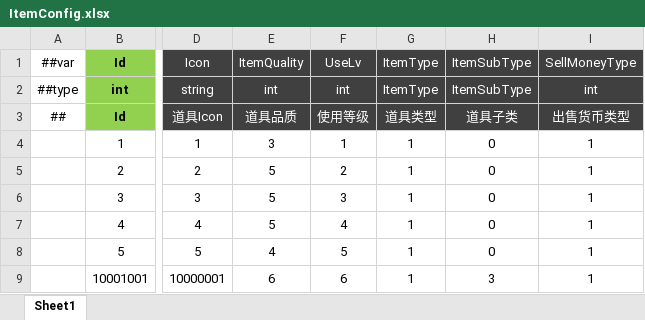
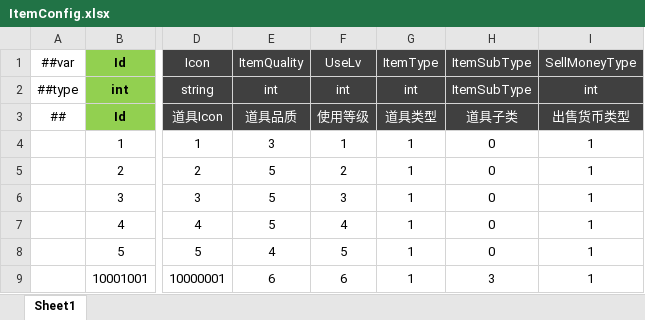
Before and after one commit to csyinghuochong/miniprogram_1, an Excel workbook: Unity/Assets/Config/Excel/ItemConfig.xlsx, sheet Sheet1, drawn as a sheet; only a part is shown, gaps mark what is left out; values as stored, in another font and other column widths than the file's, no borders; the diff names each change by its address in the sheet, - before the commit and + after, or states it on an @@ line.

```diff
--- a/Unity/Assets/Config/Excel/ItemConfig.xlsx (sheet Sheet1)
+++ b/Unity/Assets/Config/Excel/ItemConfig.xlsx (sheet Sheet1)
-G2 (ItemType): ItemType
+G2 (ItemType): int
```
Also changed, not shown: Unity/Assets/Config/Excel/__enums__.xlsx, 16 other files.
